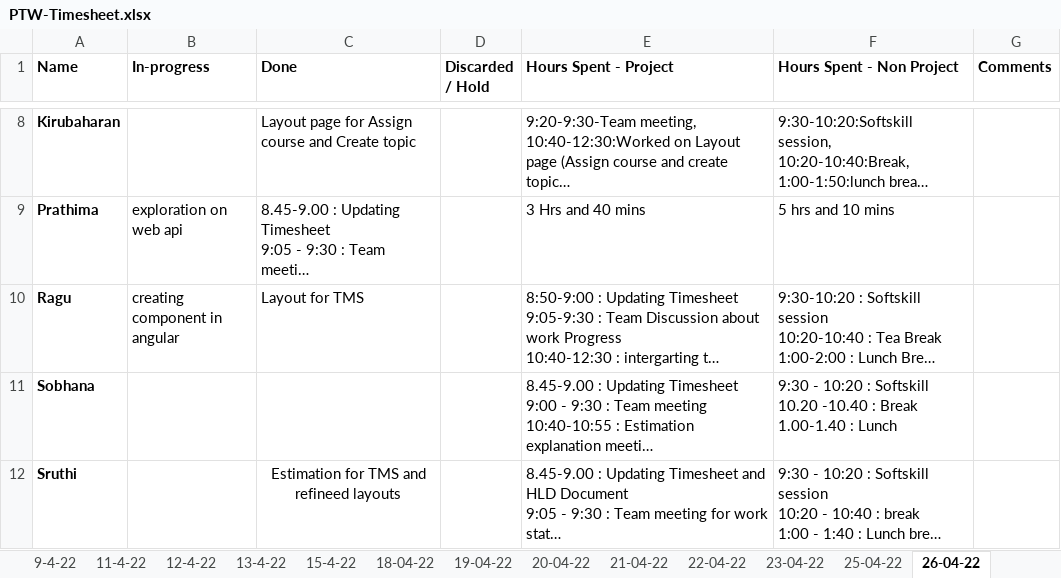
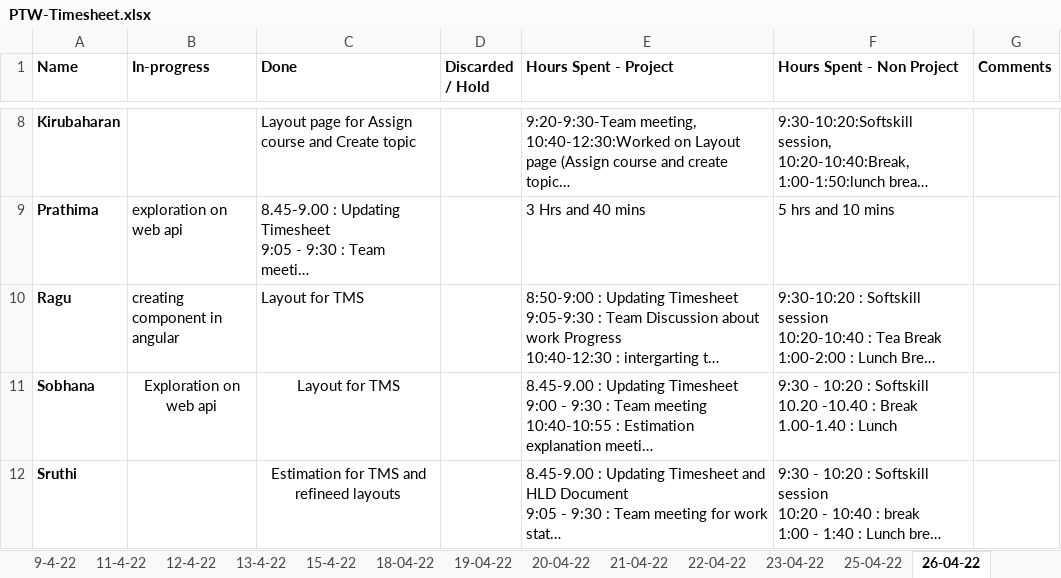
Before and after one commit to TEAM-EUPHORIA/TEAM-EUPHORIA-TMS, an Excel workbook: Process/Timesheet/PTW-Timesheet.xlsx, sheet 26-04-22, drawn as a sheet; only a part is shown, gaps mark what is left out; long unchanged cells end in …; values as stored, in another font and other column widths than the file's, no borders; the diff names each change by its address in the sheet, - before the commit and + after, or states it on an @@ line.

Commit message:
Update PTW-Timesheet.xlsx

```diff
--- a/Process/Timesheet/PTW-Timesheet.xlsx (sheet 26-04-22)
+++ b/Process/Timesheet/PTW-Timesheet.xlsx (sheet 26-04-22)
-B11 (In-progress): (empty)
+B11 (In-progress): Exploration on web api
-C11 (Done): (empty)
+C11 (Done): Layout for TMS
```
